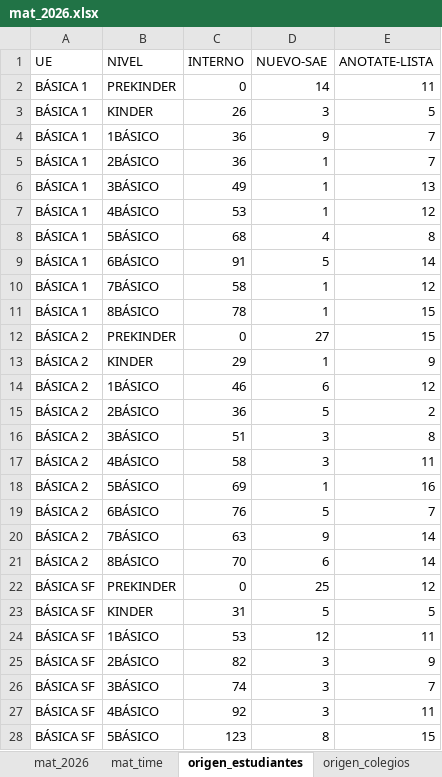
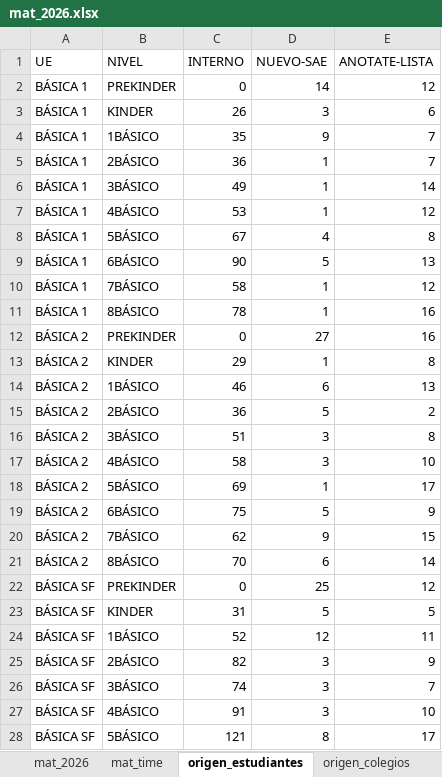
Before and after one commit to cjsepulveda/Proyect_multi_page, an Excel workbook: src/pages/data/mat_2026.xlsx, sheet origen_estudiantes, drawn as a sheet; only a part is shown; values as stored, in another font and other column widths than the file's, no borders; the diff covers the shown part only; the diff names each change by its address in the sheet, - before the commit and + after, or states it on an @@ line.

```diff
--- a/src/pages/data/mat_2026.xlsx (sheet origen_estudiantes)
+++ b/src/pages/data/mat_2026.xlsx (sheet origen_estudiantes)
-E2 (ANOTATE-LISTA): 11
+E2 (ANOTATE-LISTA): 12
-E3 (ANOTATE-LISTA): 5
+E3 (ANOTATE-LISTA): 6
-C4 (INTERNO): 36
+C4 (INTERNO): 35
-E6 (ANOTATE-LISTA): 13
+E6 (ANOTATE-LISTA): 14
-C8 (INTERNO): 68
+C8 (INTERNO): 67
-C9 (INTERNO): 91
+C9 (INTERNO): 90
-E9 (ANOTATE-LISTA): 14
+E9 (ANOTATE-LISTA): 13
-E11:E12 (ANOTATE-LISTA): 15
+E11:E12 (ANOTATE-LISTA): 16
-E13 (ANOTATE-LISTA): 9
+E13 (ANOTATE-LISTA): 8
-E14 (ANOTATE-LISTA): 12
+E14 (ANOTATE-LISTA): 13
-E17 (ANOTATE-LISTA): 11
+E17 (ANOTATE-LISTA): 10
-E18 (ANOTATE-LISTA): 16
+E18 (ANOTATE-LISTA): 17
-C19 (INTERNO): 76
+C19 (INTERNO): 75
-E19 (ANOTATE-LISTA): 7
+E19 (ANOTATE-LISTA): 9
-C20 (INTERNO): 63
+C20 (INTERNO): 62
-E20 (ANOTATE-LISTA): 14
+E20 (ANOTATE-LISTA): 15
-C24 (INTERNO): 53
+C24 (INTERNO): 52
-C27 (INTERNO): 92
+C27 (INTERNO): 91
-E27 (ANOTATE-LISTA): 11
+E27 (ANOTATE-LISTA): 10
-C28 (INTERNO): 123
+C28 (INTERNO): 121
-E28 (ANOTATE-LISTA): 15
+E28 (ANOTATE-LISTA): 17
```
Also changed, not shown: 17 edited cells elsewhere in this sheet, sheet origen_colegios, sheet mat_time, sheet mat_2026, sheet com_est, sheet genero.
